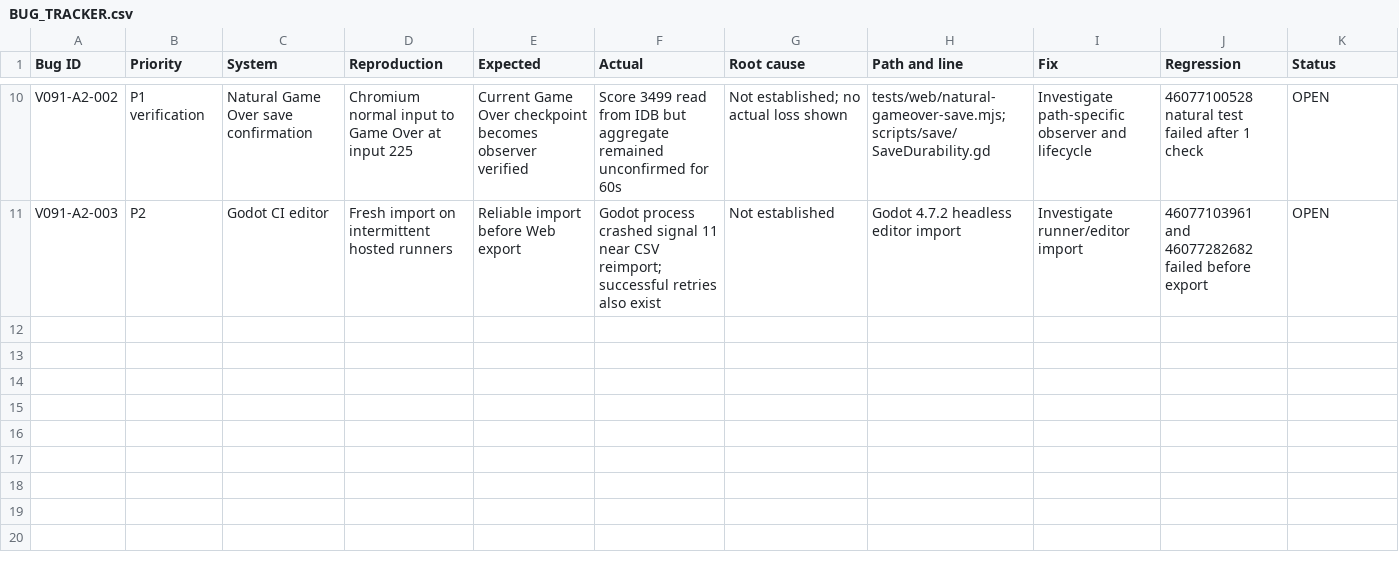
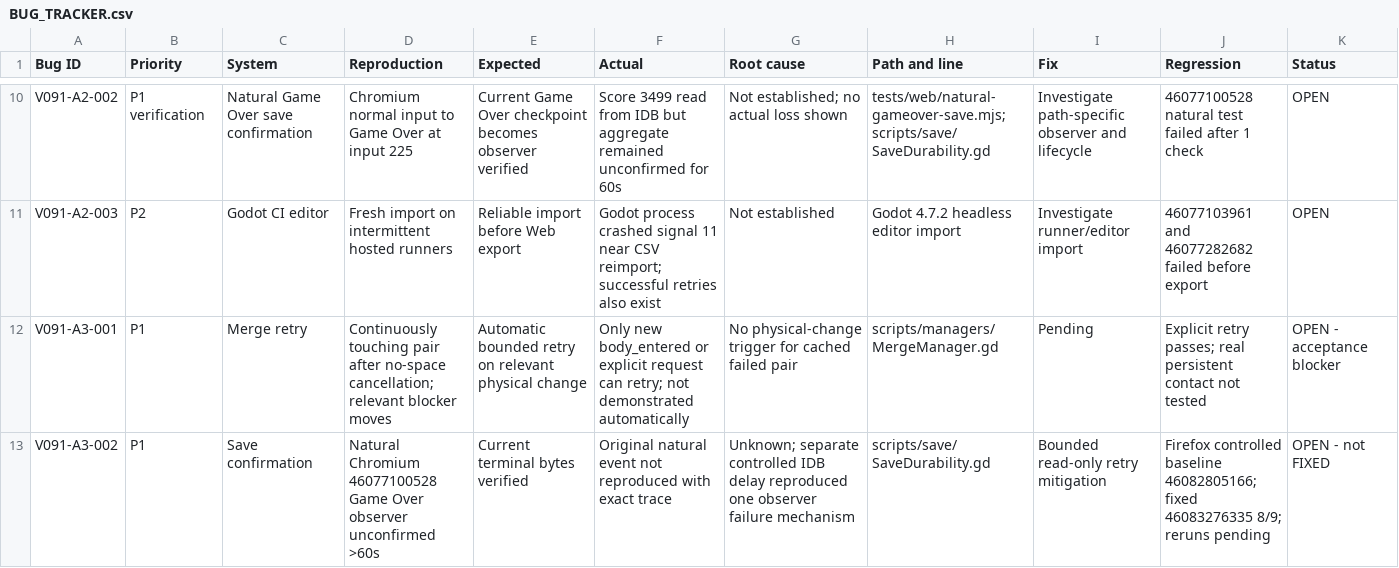
Before and after one commit to sandikovcusu-commits/MergeAnimal, a CSV file: MergeAnimals/BUG_TRACKER.csv, drawn as a sheet; only a part is shown, gaps mark what is left out; the diff names each change by its address in the sheet, - before the commit and + after, or states it on an @@ line.

Commit message:
Record A.3 partial hotfix evidence and acceptance blockers
Co-authored-by: arena-agent <297053741+arena-agent@users.noreply.github.com>

```diff
--- a/MergeAnimals/BUG_TRACKER.csv
+++ b/MergeAnimals/BUG_TRACKER.csv
+row 12: V091-A3-001 | P1 | Merge retry | Continuously touching pair after no-space cancellation; relevant blocker moves | Automatic bounded retry on relevant physical change | Only new body_entered or explicit request can retry; not demonstrated automatically | No physical-change trigger for cached failed pair | scripts/managers/MergeManager.gd | Pending | Explicit retry passes; real persistent contact not tested | OPEN - acceptance blocker
+row 13: V091-A3-002 | P1 | Save confirmation | Natural Chromium 46077100528 Game Over observer unconfirmed >60s | Current terminal bytes verified | Original natural event not reproduced with exact trace | Unknown; separate controlled IDB delay reproduced one observer failure mechanism | scripts/save/SaveDurability.gd | Bounded read-only retry mitigation | Firefox controlled baseline 46082805166; fixed 46083276335 8/9; reruns pending | OPEN - not FIXED
```
Also changed, not shown: 22 other files.
